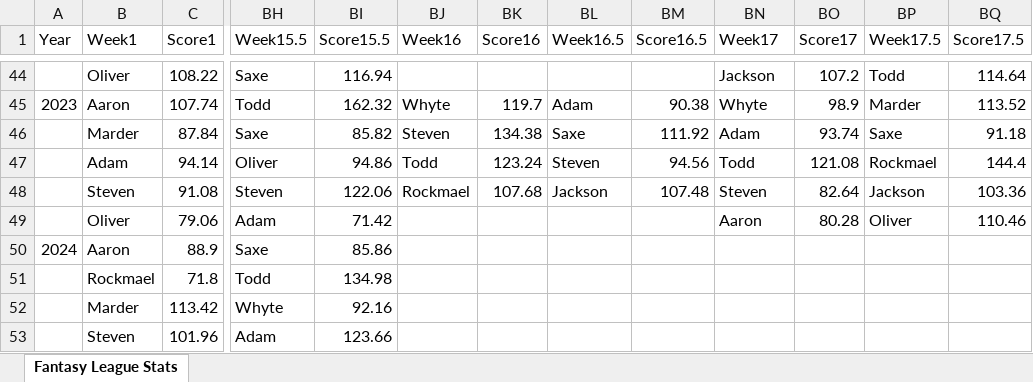
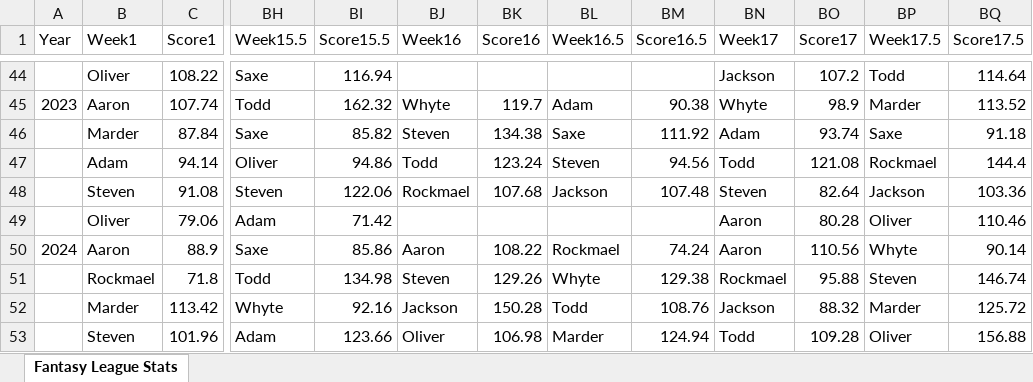
Before and after one commit to aaronrumph/oct25_fantasy_stats_with_scraping, an Excel workbook: fantasy_league_stats.xlsx, sheet Fantasy League Stats, drawn as a sheet; only a part is shown, gaps mark what is left out; values as stored, in another font and other column widths than the file's, no borders; the diff covers the shown part only; the diff names each change by its address in the sheet, - before the commit and + after, or states it on an @@ line.

Commit message:
Baically done with manual analysis module, just doing excel output now.

```diff
--- a/fantasy_league_stats.xlsx (sheet Fantasy League Stats)
+++ b/fantasy_league_stats.xlsx (sheet Fantasy League Stats)
-BJ50 (Week16): (empty)
+BJ50 (Week16): Aaron
-BK50 (Score16): (empty)
+BK50 (Score16): 108.22
-BL50 (Week16.5): (empty)
+BL50 (Week16.5): Rockmael
-BM50 (Score16.5): (empty)
+BM50 (Score16.5): 74.24
-BN50 (Week17): (empty)
+BN50 (Week17): Aaron
-BO50 (Score17): (empty)
+BO50 (Score17): 110.56
-BP50 (Week17.5): (empty)
+BP50 (Week17.5): Whyte
-BQ50 (Score17.5): (empty)
+BQ50 (Score17.5): 90.14
-BJ51 (Week16): (empty)
+BJ51 (Week16): Steven
-BK51 (Score16): (empty)
+BK51 (Score16): 129.26
-BL51 (Week16.5): (empty)
+BL51 (Week16.5): Whyte
-BM51 (Score16.5): (empty)
+BM51 (Score16.5): 129.38
-BN51 (Week17): (empty)
+BN51 (Week17): Rockmael
-BO51 (Score17): (empty)
+BO51 (Score17): 95.88
-BP51 (Week17.5): (empty)
+BP51 (Week17.5): Steven
-BQ51 (Score17.5): (empty)
+BQ51 (Score17.5): 146.74
-BJ52 (Week16): (empty)
+BJ52 (Week16): Jackson
-BK52 (Score16): (empty)
+BK52 (Score16): 150.28
-BL52 (Week16.5): (empty)
+BL52 (Week16.5): Todd
-BM52 (Score16.5): (empty)
+BM52 (Score16.5): 108.76
-BN52 (Week17): (empty)
+BN52 (Week17): Jackson
-BO52 (Score17): (empty)
+BO52 (Score17): 88.32
-BP52 (Week17.5): (empty)
+BP52 (Week17.5): Marder
-BQ52 (Score17.5): (empty)
+BQ52 (Score17.5): 125.72
-BJ53 (Week16): (empty)
+BJ53 (Week16): Oliver
-BK53 (Score16): (empty)
+BK53 (Score16): 106.98
-BL53 (Week16.5): (empty)
+BL53 (Week16.5): Marder
-BM53 (Score16.5): (empty)
+BM53 (Score16.5): 124.94
-BN53 (Week17): (empty)
+BN53 (Week17): Todd
-BO53 (Score17): (empty)
+BO53 (Score17): 109.28
-BP53 (Week17.5): (empty)
+BP53 (Week17.5): Oliver
-BQ53 (Score17.5): (empty)
+BQ53 (Score17.5): 156.88
```
Also changed, not shown: 4 edited cells elsewhere in this sheet, 1 other file.
